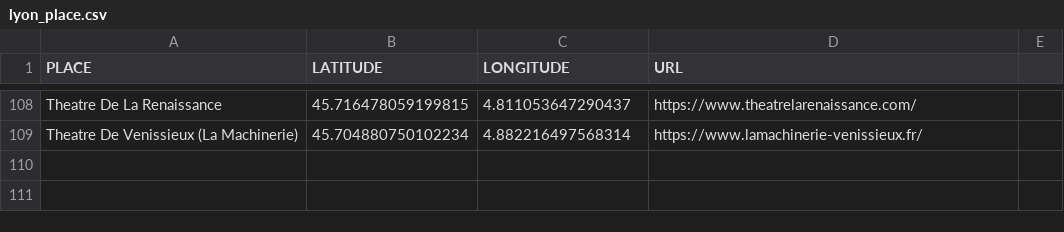
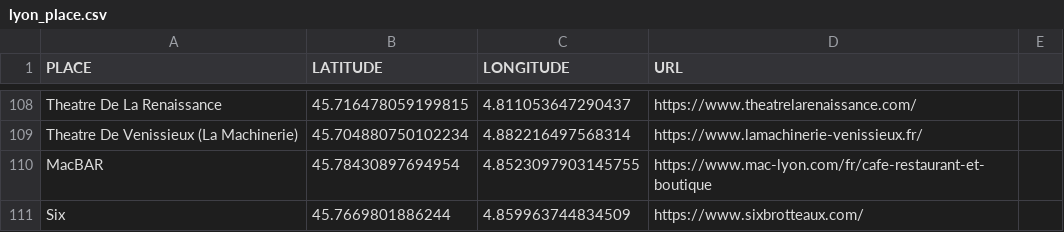
Before and after one commit to agrignard/WhatsNext, a CSV file: www/lyon_place.csv, drawn as a sheet; only a part is shown, gaps mark what is left out; the diff names each change by its address in the sheet, - before the commit and + after, or states it on an @@ line.

```diff
--- a/www/lyon_place.csv
+++ b/www/lyon_place.csv
+row 110: MacBAR | 45.78430897694954 | 4.8523097903145755 | https://www.mac-lyon.com/fr/cafe-restaurant-et-boutique
+row 111: Six | 45.7669801886244 | 4.859963744834509 | https://www.sixbrotteaux.com/
```
Also changed, not shown: 9 other files.
